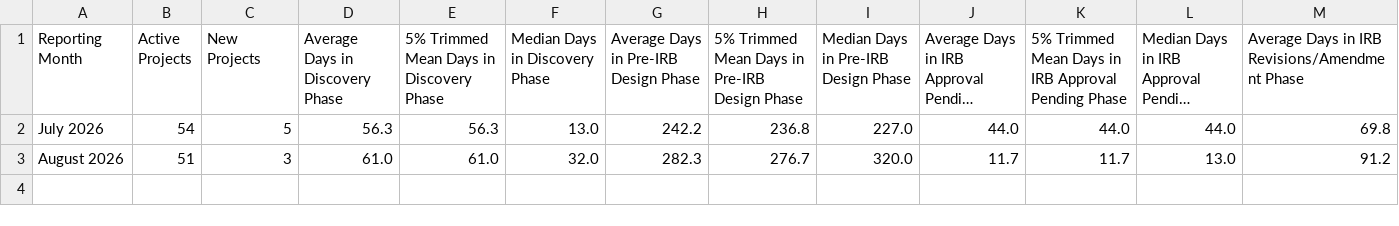
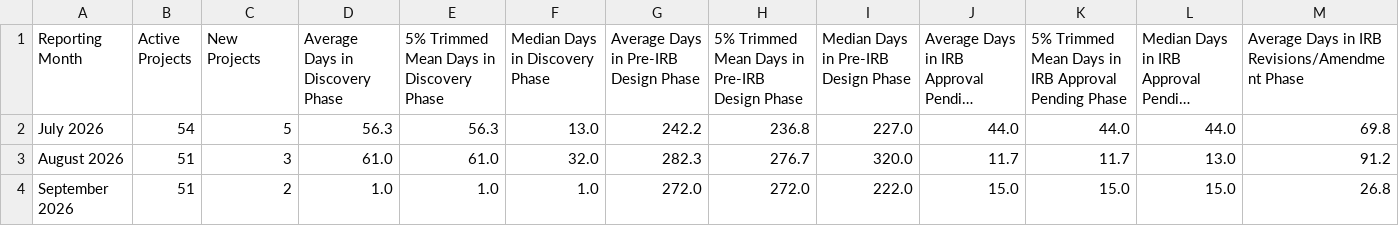
Before and after one commit to jacobgoheenlrh/drss-portfolio-metrics, a CSV file: portfolio_history.csv, drawn as a sheet; only a part is shown; long unchanged cells end in …; rows hold the shown columns only; the diff names each change by its address in the sheet, - before the commit and + after, or states it on an @@ line.

```diff
--- a/portfolio_history.csv
+++ b/portfolio_history.csv
+row 4: September 2026 | 51 | 2 | 1.0 | 1.0 | 1.0 | 272.0 | 272.0 | 222.0 | 15.0 | 15.0 | 15.0 | 26.8
```
